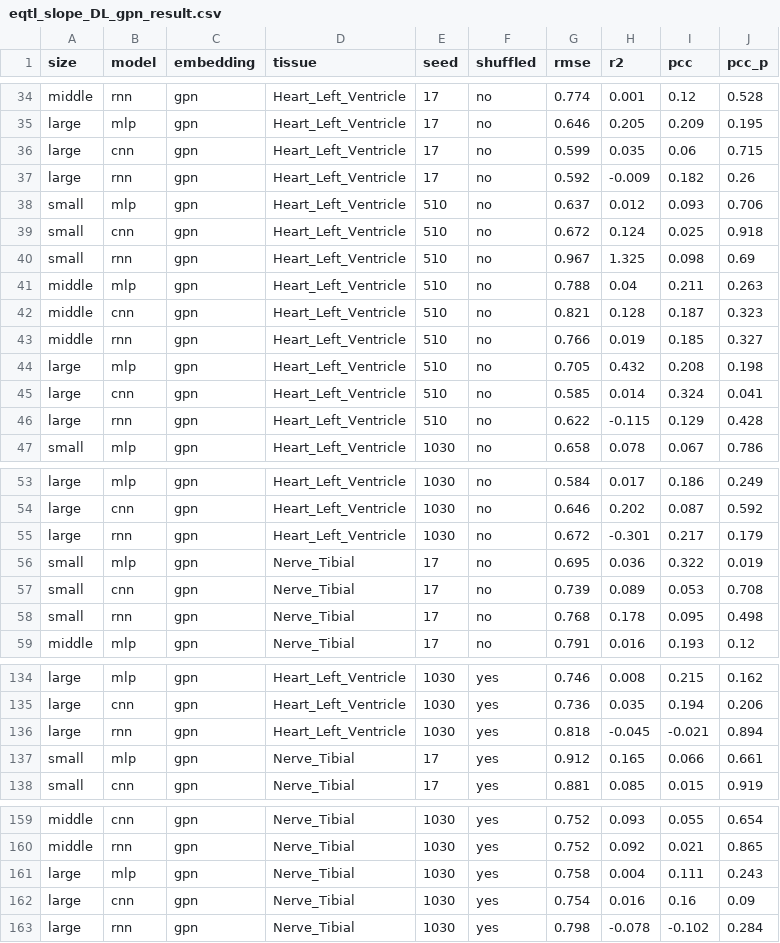
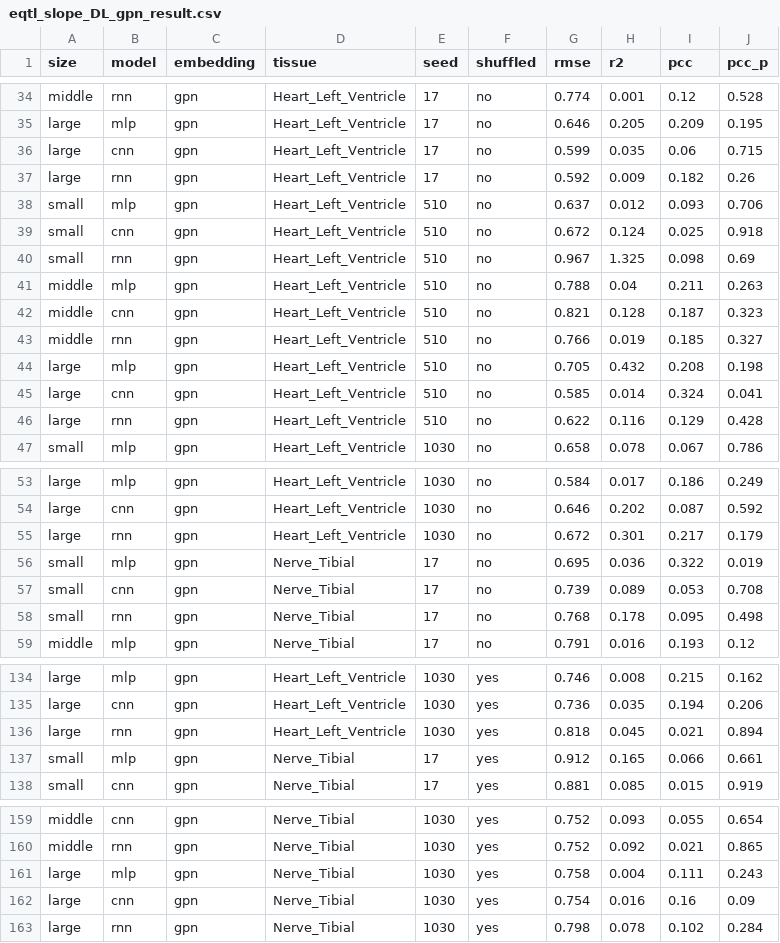
Before and after one commit to Liuzhe30/DNAMutBenchMark, a CSV file: experiments/visualization/downstream_tasks_results/eqtl_slope_DL_gpn_result.csv, drawn as a sheet; only a part is shown, gaps mark what is left out; the diff covers the shown part only.

```diff
--- a/experiments/visualization/downstream_tasks_results/eqtl_slope_DL_gpn_result.csv
+++ b/experiments/visualization/downstream_tasks_results/eqtl_slope_DL_gpn_result.csv
@@ -36,3 +36,3 @@ large,mlp,gpn,Heart_Left_Ventricle,17,no,0.646,0.205,0.209,0.195
 large,cnn,gpn,Heart_Left_Ventricle,17,no,0.599,0.035,0.06,0.715
-large,rnn,gpn,Heart_Left_Ventricle,17,no,0.592,-0.009,0.182,0.26
+large,rnn,gpn,Heart_Left_Ventricle,17,no,0.592,0.009,0.182,0.26
 small,mlp,gpn,Heart_Left_Ventricle,510,no,0.637,0.012,0.093,0.706
@@ -45,3 +45,3 @@ large,mlp,gpn,Heart_Left_Ventricle,510,no,0.705,0.432,0.208,0.198
 large,cnn,gpn,Heart_Left_Ventricle,510,no,0.585,0.014,0.324,0.041
-large,rnn,gpn,Heart_Left_Ventricle,510,no,0.622,-0.115,0.129,0.428
+large,rnn,gpn,Heart_Left_Ventricle,510,no,0.622,0.116,0.129,0.428
 small,mlp,gpn,Heart_Left_Ventricle,1030,no,0.658,0.078,0.067,0.786
@@ -54,3 +54,3 @@ large,mlp,gpn,Heart_Left_Ventricle,1030,no,0.584,0.017,0.186,0.249
 large,cnn,gpn,Heart_Left_Ventricle,1030,no,0.646,0.202,0.087,0.592
-large,rnn,gpn,Heart_Left_Ventricle,1030,no,0.672,-0.301,0.217,0.179
+large,rnn,gpn,Heart_Left_Ventricle,1030,no,0.672,0.301,0.217,0.179
 small,mlp,gpn,Nerve_Tibial,17,no,0.695,0.036,0.322,0.019
@@ -135,3 +135,3 @@ large,mlp,gpn,Heart_Left_Ventricle,1030,yes,0.746,0.008,0.215,0.162
 large,cnn,gpn,Heart_Left_Ventricle,1030,yes,0.736,0.035,0.194,0.206
-large,rnn,gpn,Heart_Left_Ventricle,1030,yes,0.818,-0.045,-0.021,0.894
+large,rnn,gpn,Heart_Left_Ventricle,1030,yes,0.818,0.045,0.021,0.894
 small,mlp,gpn,Nerve_Tibial,17,yes,0.912,0.165,0.066,0.661
@@ -162,2 +162,2 @@ large,mlp,gpn,Nerve_Tibial,1030,yes,0.758,0.004,0.111,0.243
 large,cnn,gpn,Nerve_Tibial,1030,yes,0.754,0.016,0.16,0.09
-large,rnn,gpn,Nerve_Tibial,1030,yes,0.798,-0.078,-0.102,0.284
+large,rnn,gpn,Nerve_Tibial,1030,yes,0.798,0.078,0.102,0.284
```
Also changed, not shown: 14 edited cells elsewhere in this file, 12 other files.
